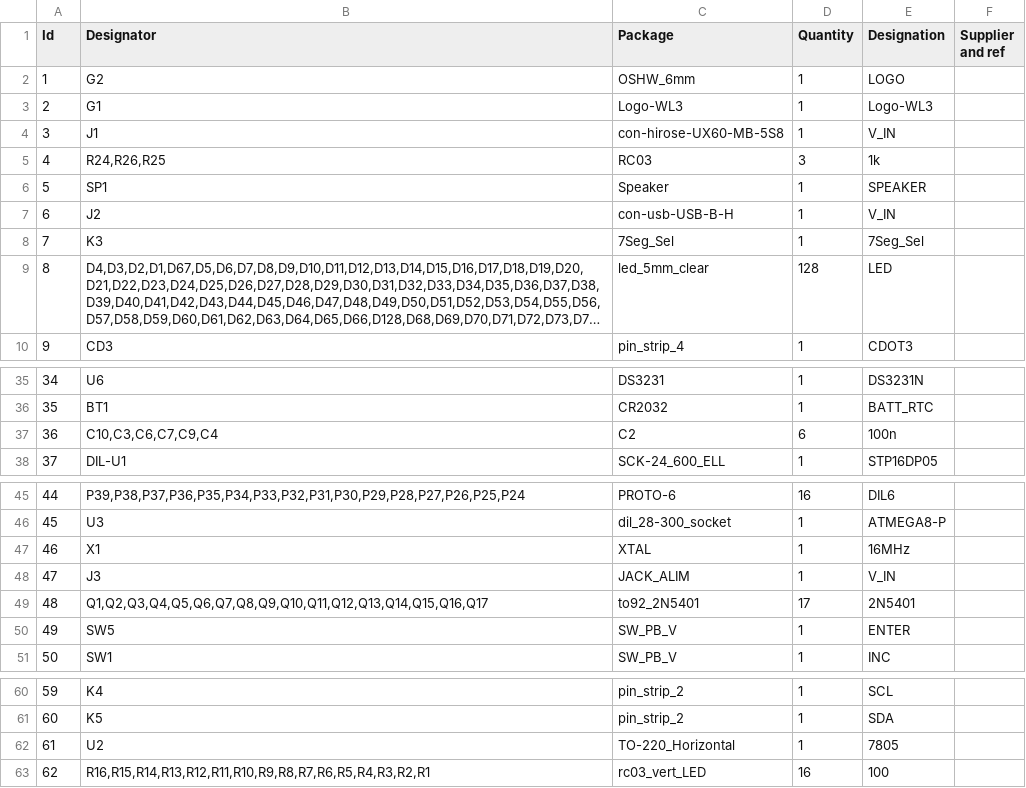
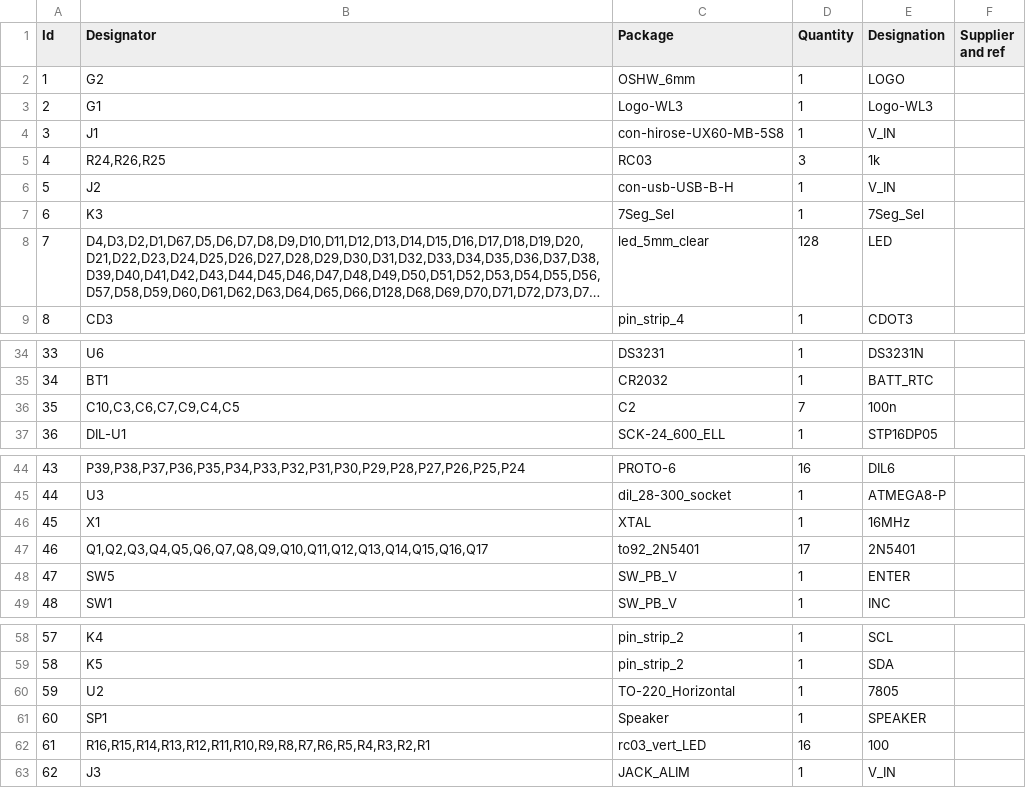
Before and after one commit to reuse38/clockthree, a CSV file: KiCad/C3Jr_v2/c3jr_v2_BoM_PCB.csv, drawn as a sheet; only a part is shown, gaps mark what is left out; long unchanged cells end in …; addresses are those after the commit; the diff names each change by its address in the sheet, - before the commit and + after, or states it on an @@ line.

```diff
--- a/KiCad/C3Jr_v2/c3jr_v2_BoM_PCB.csv
+++ b/KiCad/C3Jr_v2/c3jr_v2_BoM_PCB.csv
@@ column A (Id) renumbered between rows 6 and 62 @@
-B36 (Designator): C10,C3,C6,C7,C9,C4
+B36 (Designator): C10,C3,C6,C7,C9,C4,C5
-D36 (Quantity): 6
+D36 (Quantity): 7
@@ row 6 moved to row 61: 60 @@
@@ row 48 moved to row 63: 62 @@
```
Also changed, not shown: KiCad/C3Jr_v2/c3jr_v2_BoM_SCH.csv, 35 other files.
